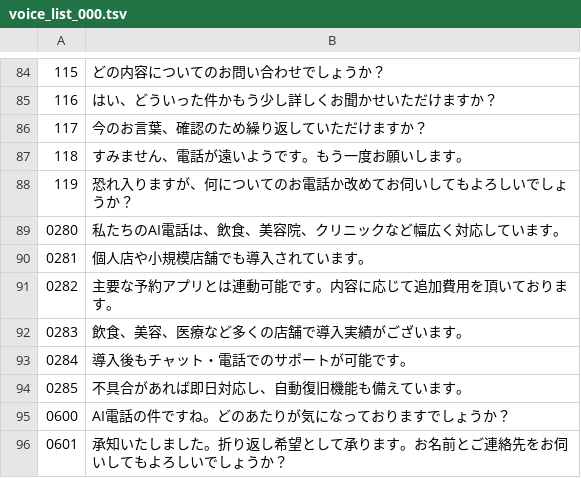
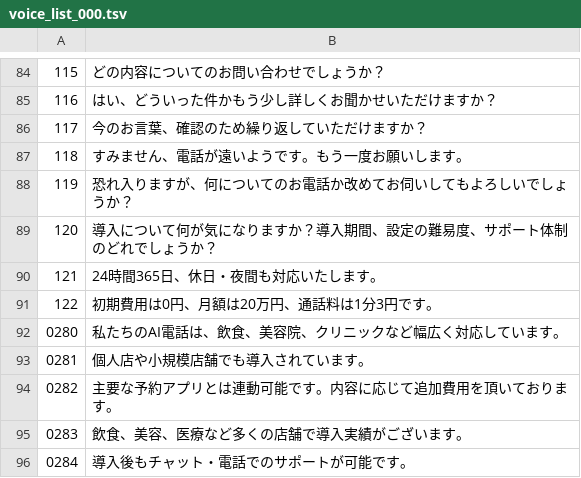
Before and after one commit to heroking777/LibertyCall, a TSV file: clients/000/voice_list_000.tsv, drawn as a sheet; only a part is shown, gaps mark what is left out; the shorter side is filled out with more unchanged rows.

```diff
--- a/clients/000/voice_list_000.tsv
+++ b/clients/000/voice_list_000.tsv
@@ -88,2 +88,5 @@
 119	恐れ入りますが、何についてのお電話か改めてお伺いしてもよろしいでしょうか？
+120	導入について何が気になりますか？導入期間、設定の難易度、サポート体制のどれでしょうか？
+121	24時間365日、休日・夜間も対応いたします。
+122	初期費用は0円、月額は20万円、通話料は1分3円です。
 0280	私たちのAI電話は、飲食、美容院、クリニックなど幅広く対応しています。
```
Also changed, not shown: 1 other file.
